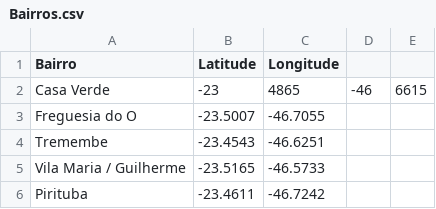
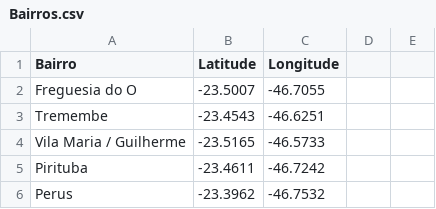
Before and after one commit to kaiquemiranda/DataLakeMetheora, a CSV file: Bairros.csv, drawn as a sheet; only a part is shown; the shorter side is filled out with more unchanged rows; the diff names each change by its address in the sheet, - before the commit and + after, or states it on an @@ line.

Commit message:
Update Bairros.csv

```diff
--- a/Bairros.csv
+++ b/Bairros.csv
-row 2: Casa Verde | -23 | 4865 | -46 | 6615
```
